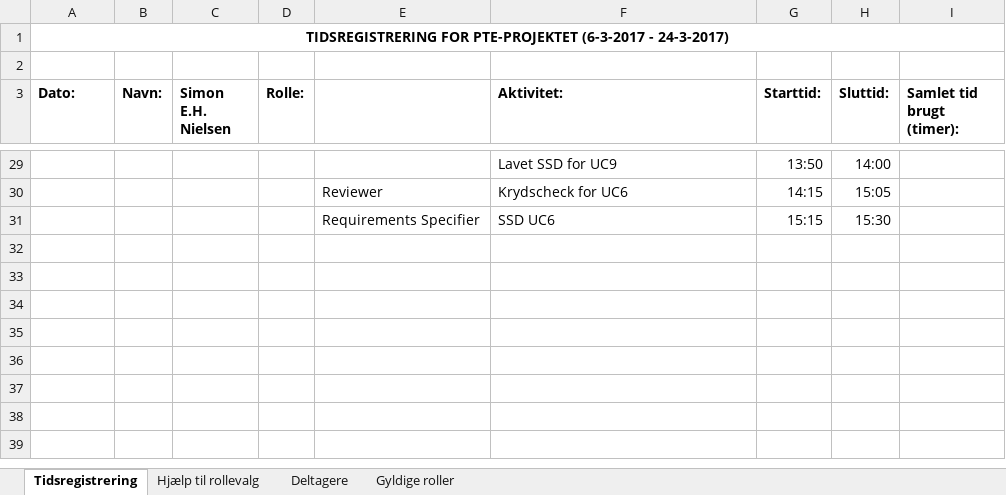
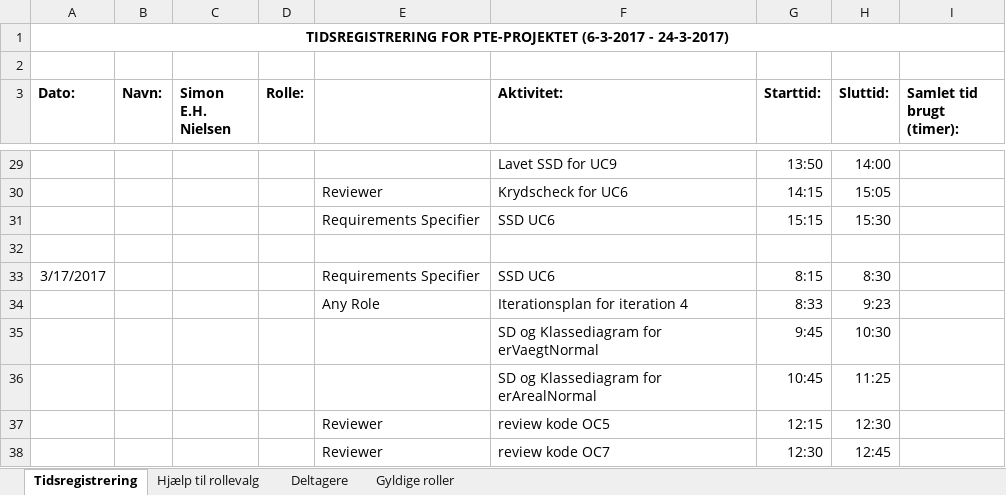
Before and after one commit to aggerzz/PTE-projekt, an Excel workbook: Documentation/08 - Project Management/Tidsregistrering/Tidsregistrering i PTE projektet Simon Nielsen.xlsx, sheet Tidsregistrering, drawn as a sheet; only a part is shown, gaps mark what is left out; values as stored, in another font and other column widths than the file's, no borders; the diff names each change by its address in the sheet, - before the commit and + after, or states it on an @@ line.

Commit message:
Tidsregistrering opdateret Simon Nielsen

```diff
--- a/Documentation/08 - Project Management/Tidsregistrering/Tidsregistrering i PTE projektet Simon Nielsen.xlsx (sheet Tidsregistrering)
+++ b/Documentation/08 - Project Management/Tidsregistrering/Tidsregistrering i PTE projektet Simon Nielsen.xlsx (sheet Tidsregistrering)
+row 32: (empty)
+row 33: 3/17/2017 |  |  |  | Requirements Specifier | SSD UC6 | 8:15 | 8:30
+row 34:  |  |  |  | Any Role | Iterationsplan for iteration 4 | 8:33 | 9:23
+row 35:  |  |  |  |  | SD og Klassediagram for erVaegtNormal | 9:45 | 10:30
+row 36:  |  |  |  |  | SD og Klassediagram for erArealNormal | 10:45 | 11:25
+row 37:  |  |  |  | Reviewer | review kode OC5 | 12:15 | 12:30
+row 38:  |  |  |  | Reviewer | review kode OC7 | 12:30 | 12:45
```
